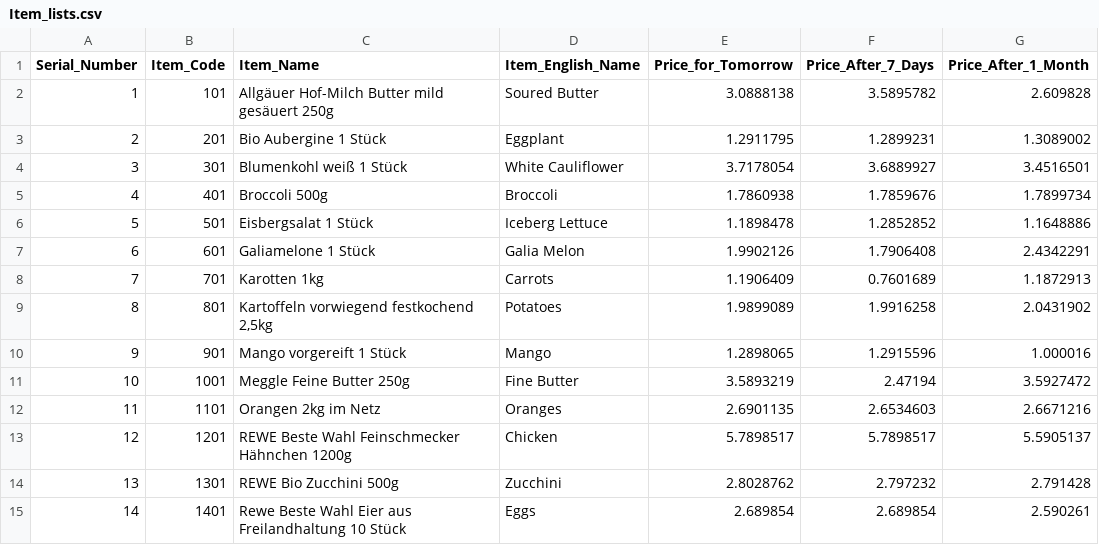
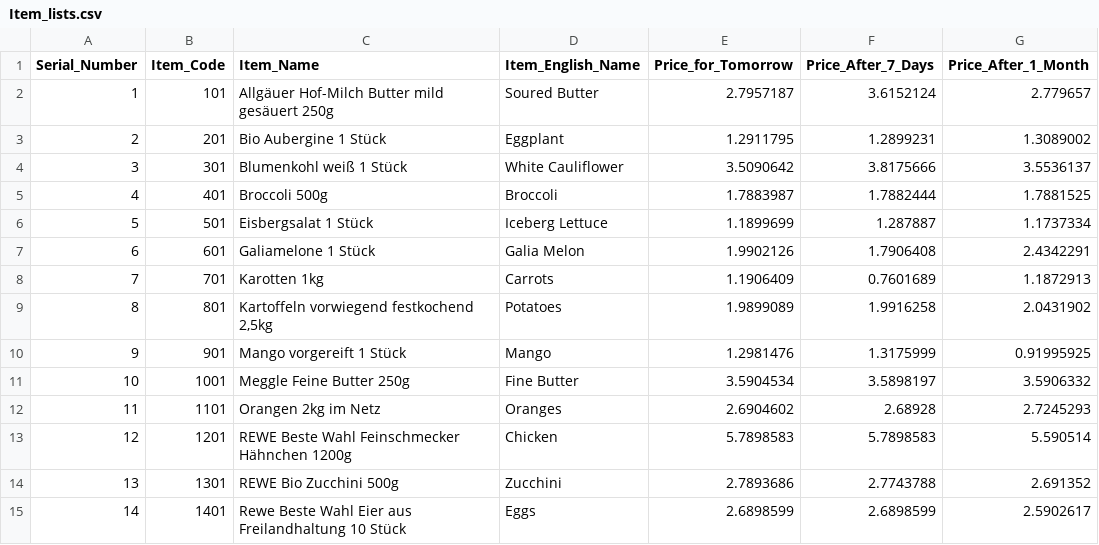
Before and after one commit to mehedihassanarman/GroCetra, a CSV file: Datasets/Model_Output/Price_Prediction/Item_lists.csv, drawn as a sheet; only a part is shown; the diff covers the shown part only.

Commit message:
updated files for Datasets

```diff
--- a/Datasets/Model_Output/Price_Prediction/Item_lists.csv
+++ b/Datasets/Model_Output/Price_Prediction/Item_lists.csv
@@ -1,7 +1,7 @@
 Serial_Number,Item_Code,Item_Name,Item_English_Name,Price_for_Tomorrow,Price_After_7_Days,Price_After_1_Month
-1,101,Allgäuer Hof-Milch Butter mild gesäuert 250g,Soured Butter,3.0888138,3.5895782,2.609828
+1,101,Allgäuer Hof-Milch Butter mild gesäuert 250g,Soured Butter,2.7957187,3.6152124,2.779657
 2,201,Bio Aubergine 1 Stück,Eggplant,1.2911795,1.2899231,1.3089002
-3,301,Blumenkohl weiß 1 Stück,White Cauliflower,3.7178054,3.6889927,3.4516501
-4,401,Broccoli 500g,Broccoli,1.7860938,1.7859676,1.7899734
-5,501,Eisbergsalat 1 Stück,Iceberg Lettuce,1.1898478,1.2852852,1.1648886
+3,301,Blumenkohl weiß 1 Stück,White Cauliflower,3.5090642,3.8175666,3.5536137
+4,401,Broccoli 500g,Broccoli,1.7883987,1.7882444,1.7881525
+5,501,Eisbergsalat 1 Stück,Iceberg Lettuce,1.1899699,1.287887,1.1737334
 6,601,Galiamelone 1 Stück,Galia Melon,1.9902126,1.7906408,2.4342291
@@ -9,7 +9,7 @@ Serial_Number,Item_Code,Item_Name,Item_English_Name,Price_for_Tomorrow,Price_Aft
 8,801,"Kartoffeln vorwiegend festkochend 2,5kg",Potatoes,1.9899089,1.9916258,2.0431902
-9,901,Mango vorgereift 1 Stück,Mango,1.2898065,1.2915596,1.000016
-10,1001,Meggle Feine Butter 250g,Fine Butter,3.5893219,2.47194,3.5927472
-11,1101,Orangen 2kg im Netz,Oranges,2.6901135,2.6534603,2.6671216
-12,1201,REWE Beste Wahl Feinschmecker Hähnchen 1200g,Chicken,5.7898517,5.7898517,5.5905137
-13,1301,REWE Bio Zucchini 500g,Zucchini,2.8028762,2.797232,2.791428
-14,1401,Rewe Beste Wahl Eier aus Freilandhaltung 10 Stück,Eggs,2.689854,2.689854,2.590261
+9,901,Mango vorgereift 1 Stück,Mango,1.2981476,1.3175999,0.91995925
+10,1001,Meggle Feine Butter 250g,Fine Butter,3.5904534,3.5898197,3.5906332
+11,1101,Orangen 2kg im Netz,Oranges,2.6904602,2.68928,2.7245293
+12,1201,REWE Beste Wahl Feinschmecker Hähnchen 1200g,Chicken,5.7898583,5.7898583,5.590514
+13,1301,REWE Bio Zucchini 500g,Zucchini,2.7893686,2.7743788,2.691352
+14,1401,Rewe Beste Wahl Eier aus Freilandhaltung 10 Stück,Eggs,2.6898599,2.6898599,2.5902617
```
Also changed, not shown: 22 edited cells elsewhere in this file, 11 other files.
